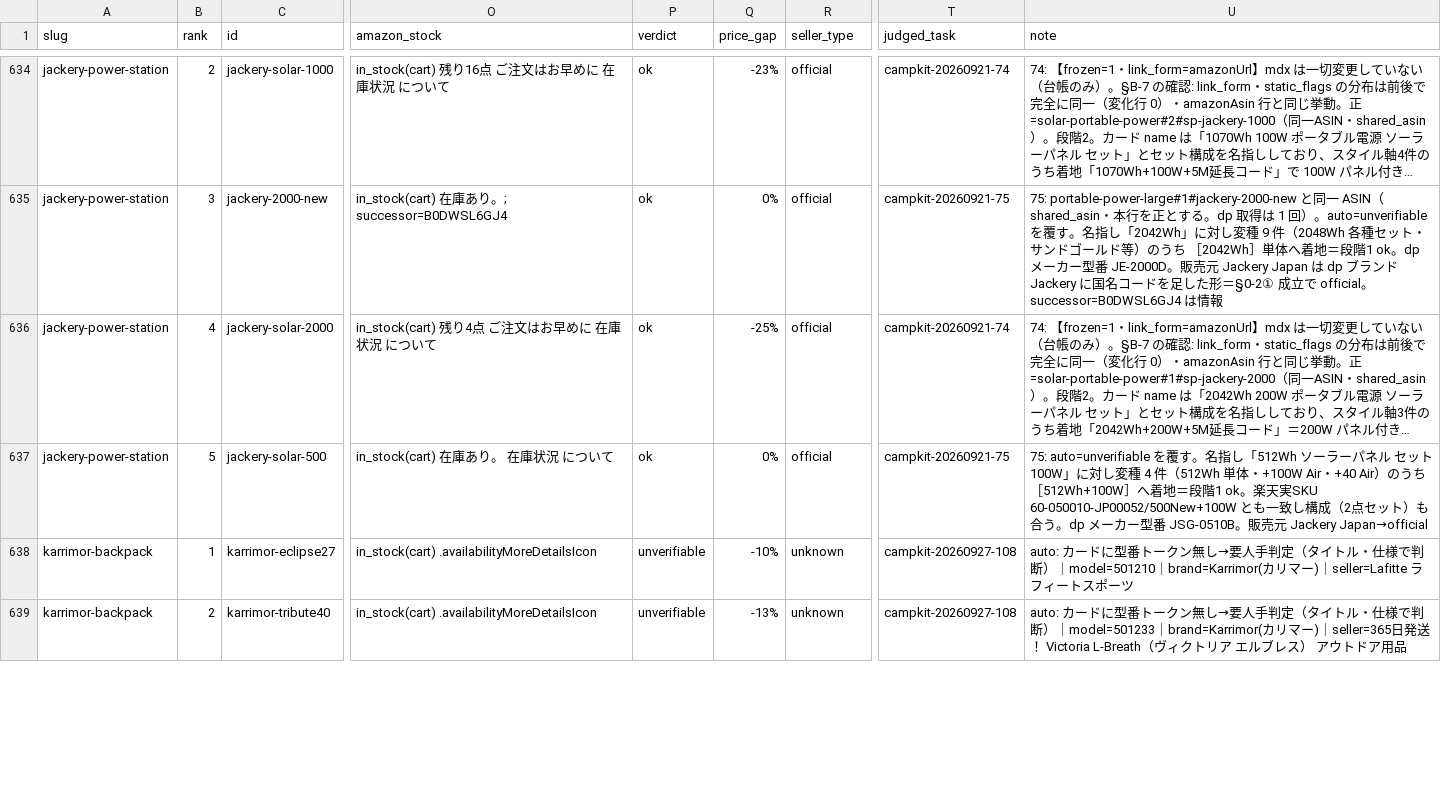
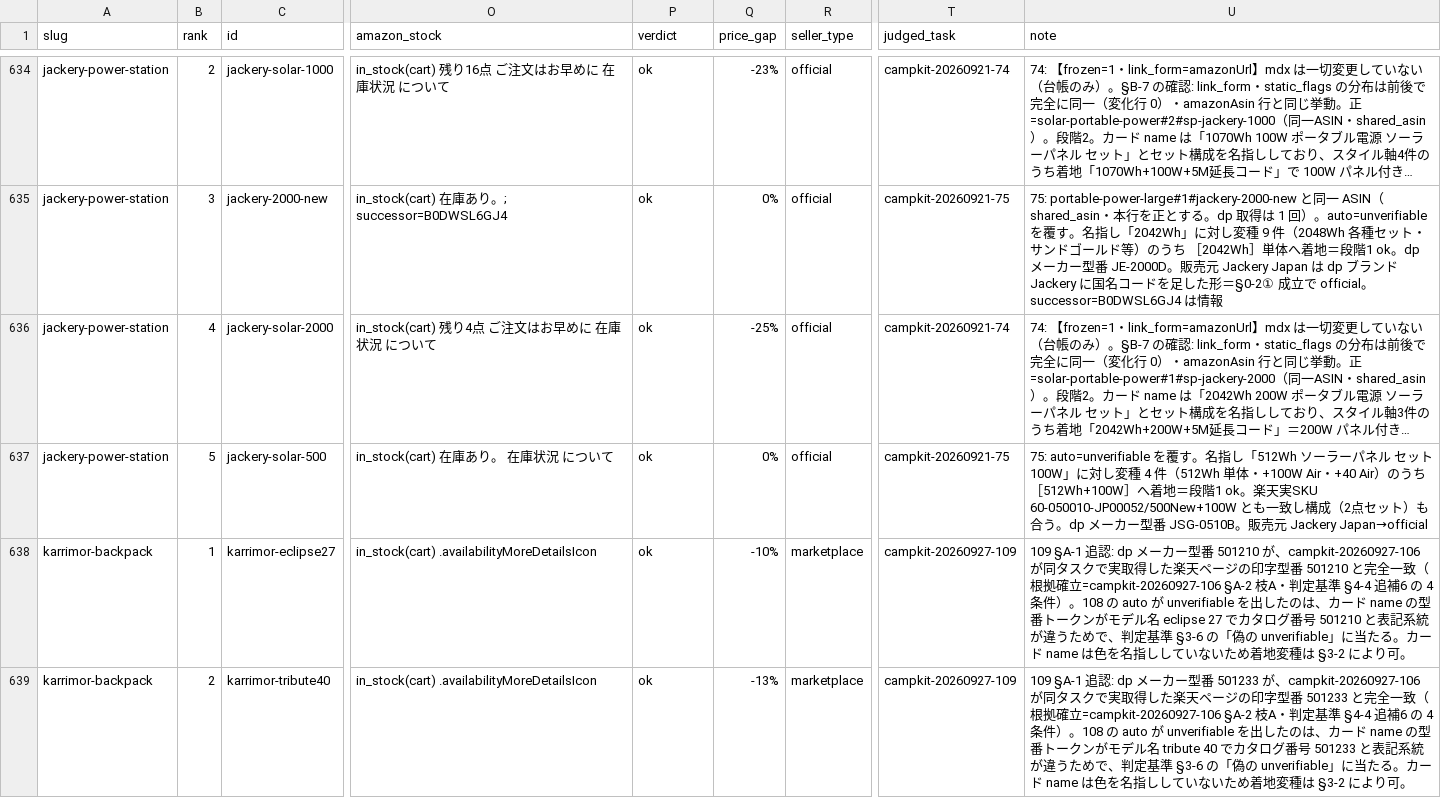
Before and after one commit to tanoue-boop/camp-kit-guide, a TSV file: _file/amazon-asin-check.tsv, drawn as a sheet; only a part is shown, gaps mark what is left out; long unchanged cells end in …; the diff covers the shown part only; the diff names each change by its address in the sheet, - before the commit and + after, or states it on an @@ line.

Commit message:
chore: 記事単位フェーズ 109 台帳同期・判定列更新・TASK_ID更新（campkit-20260927-109）

```diff
--- a/_file/amazon-asin-check.tsv
+++ b/_file/amazon-asin-check.tsv
-P638:P639 (verdict): unverifiable
+P638:P639 (verdict): ok
-R638:R639 (seller_type): unknown
+R638:R639 (seller_type): marketplace
-T638:T639 (judged_task): campkit-20260927-108
+T638:T639 (judged_task): campkit-20260927-109
-U638 (note): auto: カードに型番トークン無し→要人手判定（タイトル・仕様で判断）｜model=501210｜brand=Karrimor(カリマー)｜seller=Lafitte ラフィートスポーツ
+U638 (note): 109 §A-1 追認: dp メーカー型番 501210 が、campkit-20260927-106 が同タスクで実取得した楽天ページの印字型番 501210 と完全一致（根拠確立=campkit-20260927-106 §A-2 枝A・判定基準 §4-4 追補6 の 4 条件）。108 の auto が unverifiable を出したのは、カード name の型番トークンがモデル名 eclipse 27 でカタログ番号 501210 と表記系統が違うためで、判定基準 §3-6 の「偽の unverifiable」に当たる。カード name は色を名指ししていないため着地変種は §3-2 により可。
-U639 (note): auto: カードに型番トークン無し→要人手判定（タイトル・仕様で判断）｜model=501233｜brand=Karrimor(カリマー)｜seller=365日発送！ Victoria L-Breath（ヴィクトリア エルブレス） アウトドア用品
+U639 (note): 109 §A-1 追認: dp メーカー型番 501233 が、campkit-20260927-106 が同タスクで実取得した楽天ページの印字型番 501233 と完全一致（根拠確立=campkit-20260927-106 §A-2 枝A・判定基準 §4-4 追補6 の 4 条件）。108 の auto が unverifiable を出したのは、カード name の型番トークンがモデル名 tribute 40 でカタログ番号 501233 と表記系統が違うためで、判定基準 §3-6 の「偽の unverifiable」に当たる。カード name は色を名指ししていないため着地変種は §3-2 により可。
```
Also changed, not shown: 11 edited cells elsewhere in this file, 1 other file.
